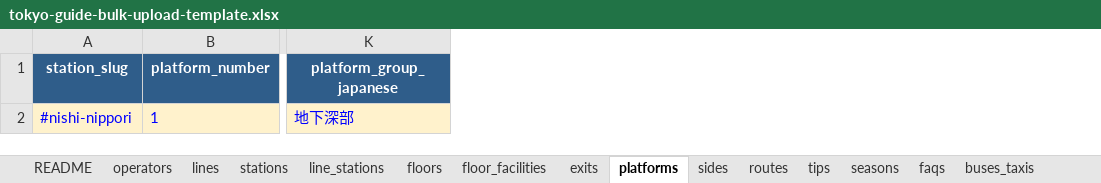
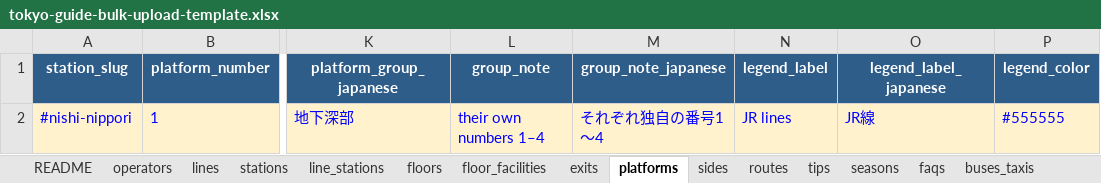
Before and after one commit to bikashgrg1995-04/tokyo-station-guide, an Excel workbook: public/templates/tokyo-guide-bulk-upload-template.xlsx, sheet platforms, drawn as a sheet; only a part is shown, gaps mark what is left out; values as stored, in another font and other column widths than the file's, no borders; the diff names each change by its address in the sheet, - before the commit and + after, or states it on an @@ line.

```diff
--- a/public/templates/tokyo-guide-bulk-upload-template.xlsx (sheet platforms)
+++ b/public/templates/tokyo-guide-bulk-upload-template.xlsx (sheet platforms)
+column L (group_note), row 2: their own numbers 1–4
+column M (group_note_japanese), row 2: それぞれ独自の番号1〜4
+column N (legend_label), row 2: JR lines
+column O (legend_label_japanese), row 2: JR線
+column P (legend_color), row 2: #555555
```
Also changed, not shown: sheet stations, sheet README, 14 other files.
